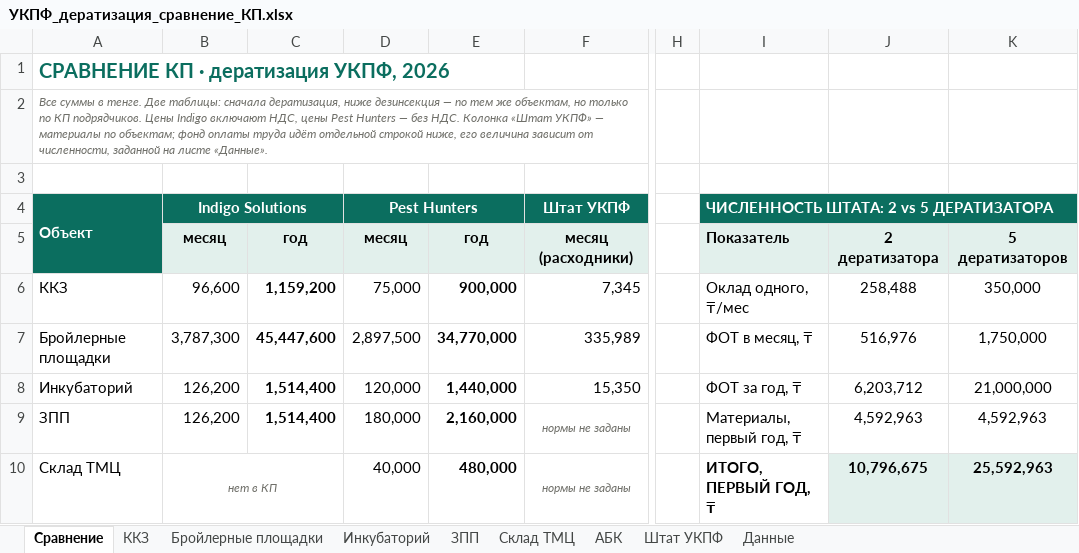
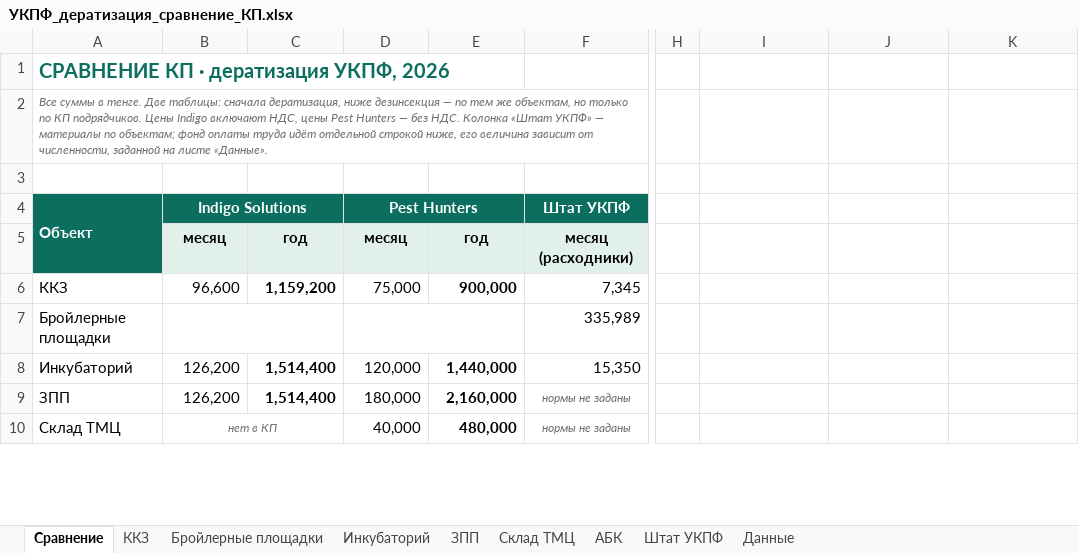
Before and after one commit to alibeksailaubaev-cmd/Periscope-2.0, an Excel workbook: reports/УКПФ_дератизация_сравнение_КП.xlsx, sheet Сравнение, drawn as a sheet; only a part is shown, gaps mark what is left out; values as stored, in another font and other column widths than the file's, no borders; removed rows and columns are numbered as before the commit, all else as after; the diff covers the shown part only; the diff names each change by its address in the sheet, - before the commit and + after, or states it on an @@ line.

```diff
--- a/reports/УКПФ_дератизация_сравнение_КП.xlsx (sheet Сравнение)
+++ b/reports/УКПФ_дератизация_сравнение_КП.xlsx (sheet Сравнение)
-I4: ЧИСЛЕННОСТЬ ШТАТА: 2 vs 5 ДЕРАТИЗАТОРА
+I4: (empty)
-I4 fill: #0B6E5F
+I4 fill: none
-I4:K4 merged
-I5: Показатель
+I5: (empty)
-I5:K5 fill: #E2F0EC
+I5:K5 fill: none
-J5: 2 дератизатора
+J5: (empty)
-K5: 5 дератизаторов
+K5: (empty)
-I6: Оклад одного, ₸/мес
+I6: (empty)
-J6: 258,488
+J6: (empty)
-K6: 350,000
+K6: (empty)
-B7: 3,787,300
+B7: (empty)
+B7:C7 merged
-C7: 45,447,600
+C7: (empty)
-D7: 2,897,500
+D7: (empty)
+D7:E7 merged
-E7: 34,770,000
+E7: (empty)
-I7: ФОТ в месяц, ₸
+I7: (empty)
-J7: 516,976
+J7: (empty)
-K7: 1,750,000
+K7: (empty)
-I8: ФОТ за год, ₸
+I8: (empty)
-J8: 6,203,712
+J8: (empty)
-K8: 21,000,000
+K8: (empty)
-I9: Материалы, первый год, ₸
+I9: (empty)
-J9: 4,592,963
+J9: (empty)
-K9: 4,592,963
+K9: (empty)
-I10: ИТОГО, ПЕРВЫЙ ГОД, ₸
+I10: (empty)
-J10: 10,796,675
+J10: (empty)
-J10:K10 fill: #E2F0EC
+J10:K10 fill: none
-K10: 25,592,963
+K10: (empty)
```
Also changed, not shown: 14 added rows, 7 removed rows and 22 edited cells elsewhere in this sheet, formulas that keep their value.
